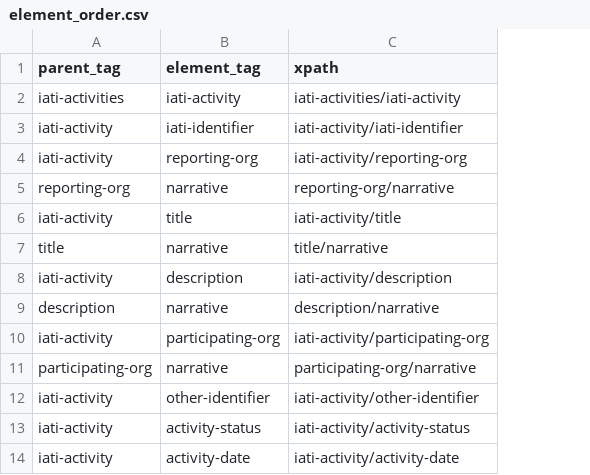
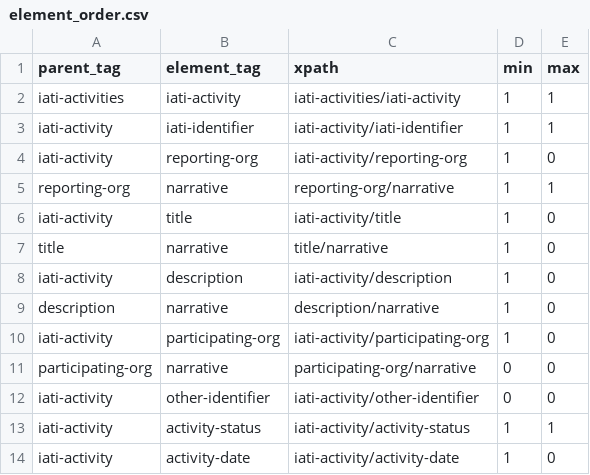
Before and after one commit to devinit/iati-editor, a CSV file: test_data/element_order.csv, drawn as a sheet; only a part is shown; the diff names each change by its address in the sheet, - before the commit and + after, or states it on an @@ line.

Commit message:
Blank elements and blank attributes to please the validator

```diff
--- a/test_data/element_order.csv
+++ b/test_data/element_order.csv
+column D (min), rows 2-14: 1 | 1 | 1 | 1 | 1 | 1 | 1 | 1 | 1 | 0 | 0 | 1 | 1
+column E (max), rows 2-14: 1 | 1 | 0 | 1 | 0 | 0 | 0 | 0 | 0 | 0 | 0 | 1 | 0
```
Also changed, not shown: 2 other files.
